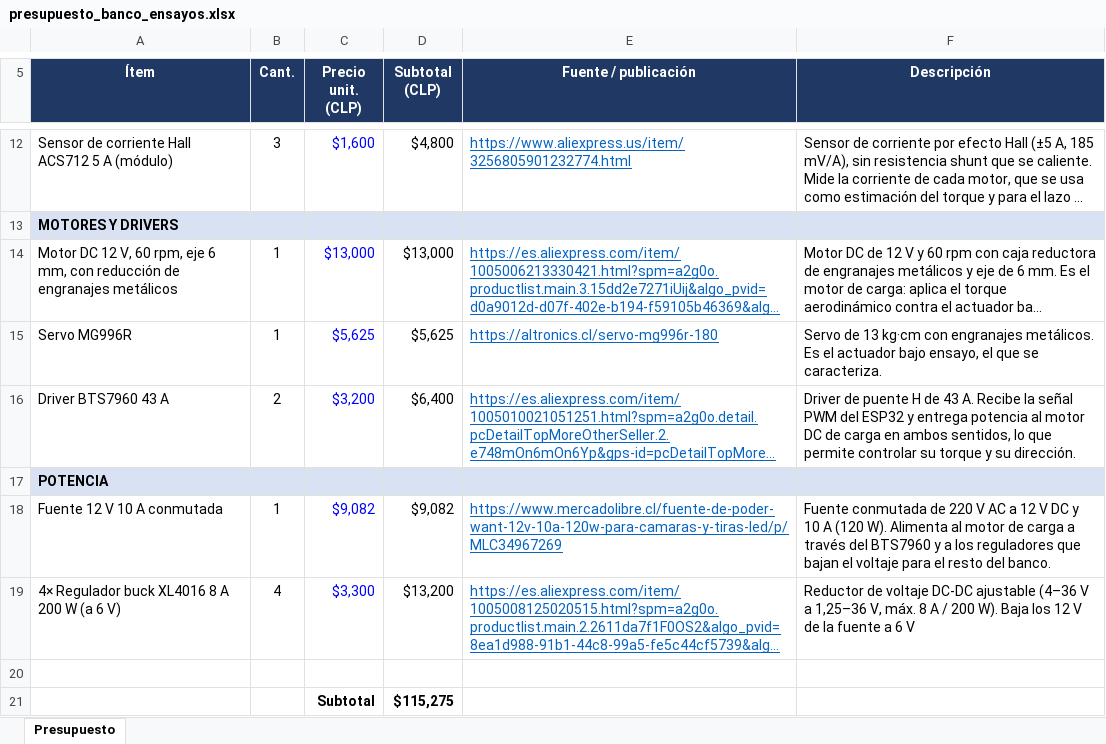
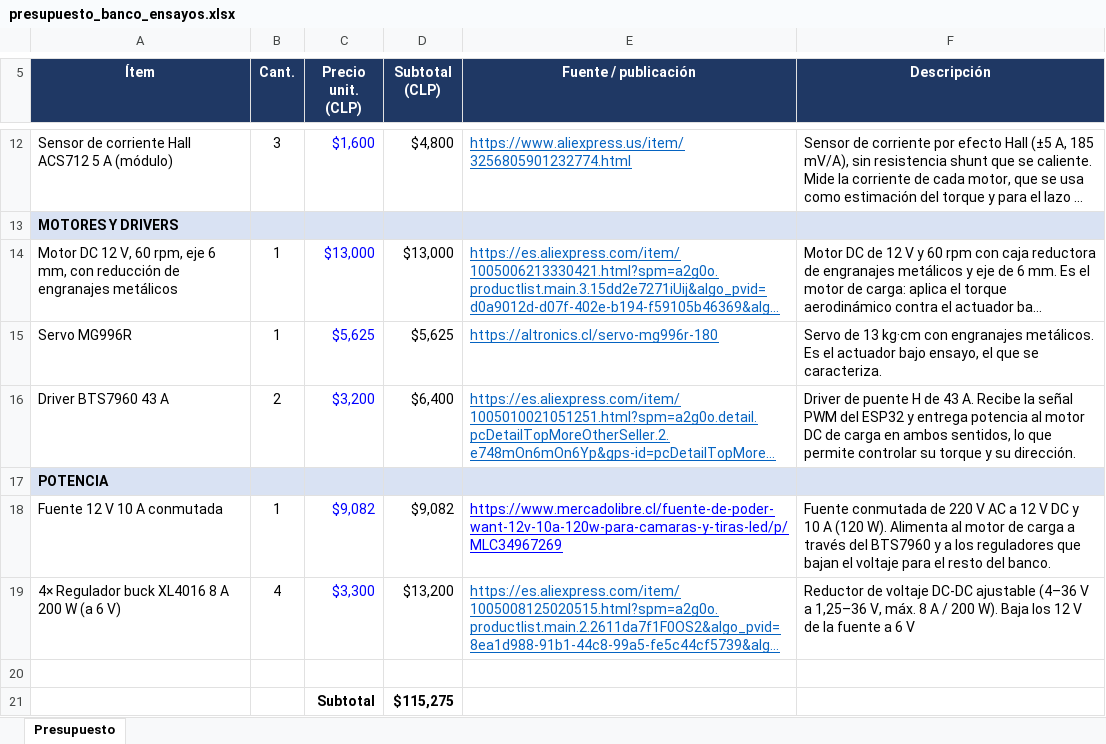
Before and after one commit to Pepe7150/Memoria, an Excel workbook: 00_Administración/presupuesto_banco_ensayos.xlsx, sheet Presupuesto, drawn as a sheet; only a part is shown, gaps mark what is left out; long unchanged cells end in …; values as stored, in another font and other column widths than the file's, no borders; the diff names each change by its address in the sheet, - before the commit and + after, or states it on an @@ line.

```diff
--- a/00_Administración/presupuesto_banco_ensayos.xlsx (sheet Presupuesto)
+++ b/00_Administración/presupuesto_banco_ensayos.xlsx (sheet Presupuesto)
-E18 text colour: #0563C1
+E18 text colour: #0000FF
```
Also changed, not shown: 7 other files.
